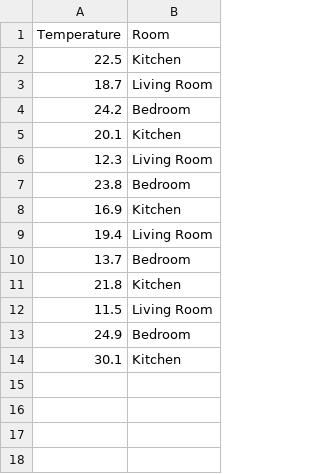
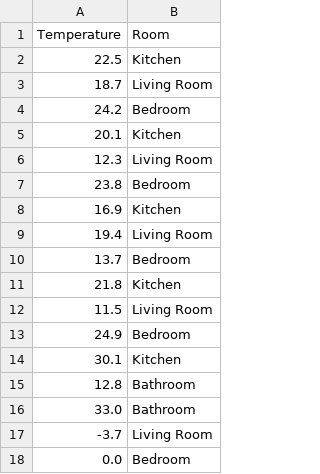
Before and after one commit to aa-mm-rr/csv_reader_project, a CSV file: Temperatures.csv, drawn as a sheet.

Commit message:
added bathroom

```diff
--- a/Temperatures.csv
+++ b/Temperatures.csv
@@ -14 +14,5 @@ Temperature,Room
 30.1,Kitchen
+12.8,Bathroom
+33.0,Bathroom
+-3.7,Living Room
+0.0,Bedroom
```
